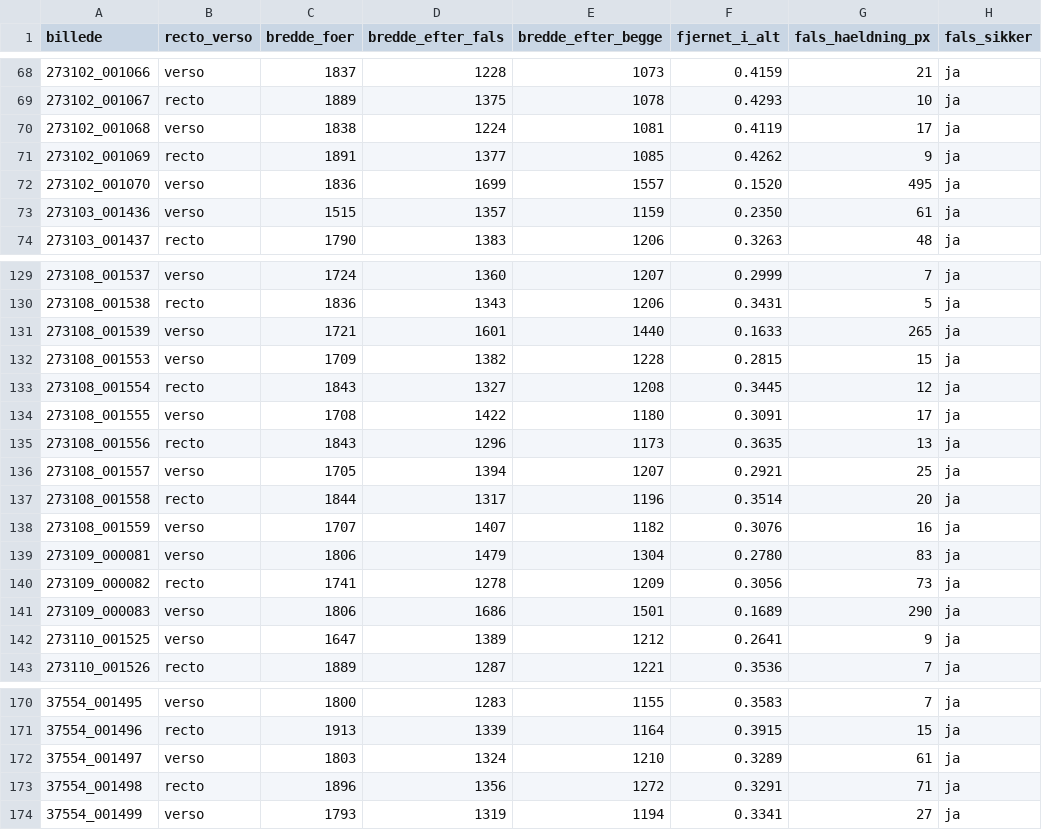
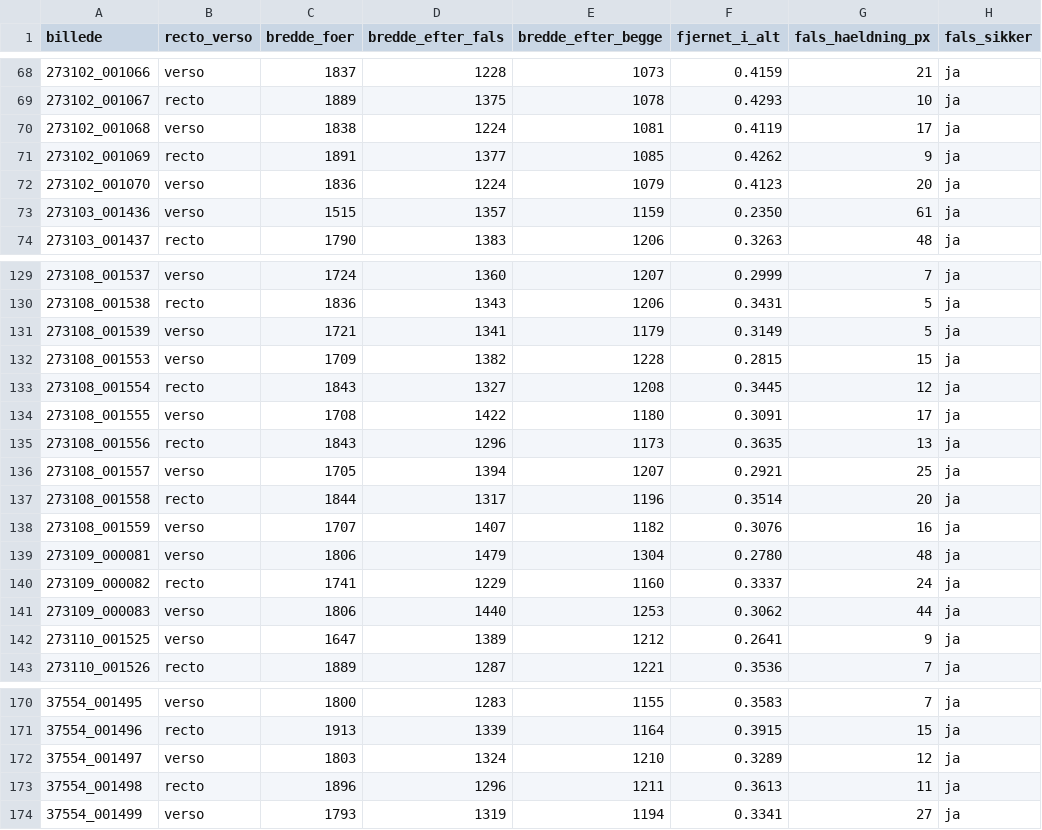
Before and after one commit to murrodroid/PatientJournals, a CSV file: 2ndpage/stages/04_billedforberedelse/output/levering_beskaaret/oeve/snit.csv, drawn as a sheet; only a part is shown, gaps mark what is left out; the diff names each change by its address in the sheet, - before the commit and + after, or states it on an @@ line.

```diff
--- a/2ndpage/stages/04_billedforberedelse/output/levering_beskaaret/oeve/snit.csv
+++ b/2ndpage/stages/04_billedforberedelse/output/levering_beskaaret/oeve/snit.csv
-D72 (bredde_efter_fals): 1699
+D72 (bredde_efter_fals): 1224
-E72 (bredde_efter_begge): 1557
+E72 (bredde_efter_begge): 1079
-F72 (fjernet_i_alt): 0.1520
+F72 (fjernet_i_alt): 0.4123
-G72 (fals_haeldning_px): 495
+G72 (fals_haeldning_px): 20
-D131 (bredde_efter_fals): 1601
+D131 (bredde_efter_fals): 1341
-E131 (bredde_efter_begge): 1440
+E131 (bredde_efter_begge): 1179
-F131 (fjernet_i_alt): 0.1633
+F131 (fjernet_i_alt): 0.3149
-G131 (fals_haeldning_px): 265
+G131 (fals_haeldning_px): 5
-G139 (fals_haeldning_px): 83
+G139 (fals_haeldning_px): 48
-D140 (bredde_efter_fals): 1278
+D140 (bredde_efter_fals): 1229
-E140 (bredde_efter_begge): 1209
+E140 (bredde_efter_begge): 1160
-F140 (fjernet_i_alt): 0.3056
+F140 (fjernet_i_alt): 0.3337
-G140 (fals_haeldning_px): 73
+G140 (fals_haeldning_px): 24
-D141 (bredde_efter_fals): 1686
+D141 (bredde_efter_fals): 1440
-E141 (bredde_efter_begge): 1501
+E141 (bredde_efter_begge): 1253
-F141 (fjernet_i_alt): 0.1689
+F141 (fjernet_i_alt): 0.3062
-G141 (fals_haeldning_px): 290
+G141 (fals_haeldning_px): 44
-G172 (fals_haeldning_px): 61
+G172 (fals_haeldning_px): 12
-D173 (bredde_efter_fals): 1356
+D173 (bredde_efter_fals): 1296
-E173 (bredde_efter_begge): 1272
+E173 (bredde_efter_begge): 1211
-F173 (fjernet_i_alt): 0.3291
+F173 (fjernet_i_alt): 0.3613
-G173 (fals_haeldning_px): 71
+G173 (fals_haeldning_px): 11
```
Also changed, not shown: 2ndpage/stages/04_billedforberedelse/output/levering_beskaaret/ekstra_uden_facit/snit.csv, 2ndpage/stages/04_billedforberedelse/output/levering_beskaaret/proeve_LAAST/snit.csv, 6 other files.
